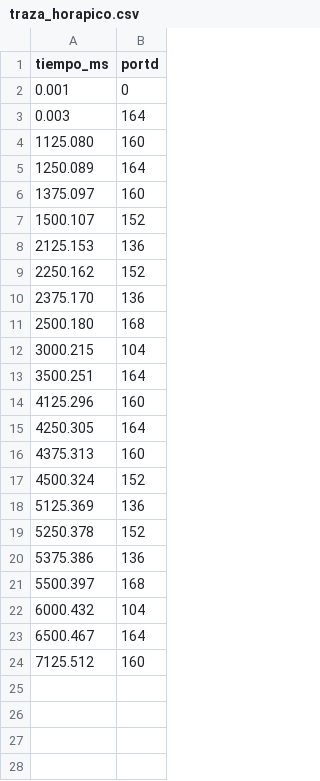
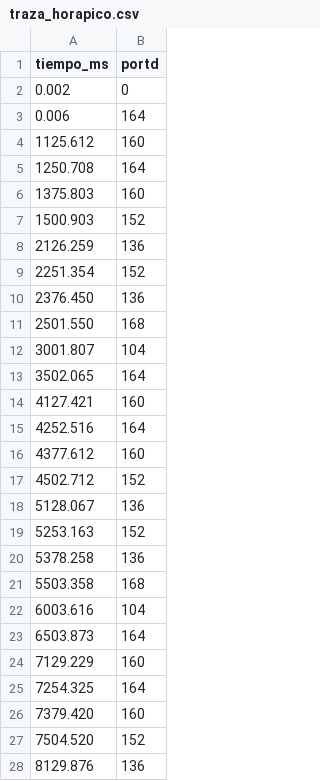
Before and after one commit to davidelpollon-eng/arquitecturadecomputadoras, a CSV file: Examen_P02_Semaforo/docs/simulacion/traza_horapico.csv, drawn as a sheet; only a part is shown; the diff covers the shown part only.

Commit message:
Actualiza semaforo: version final en C a 8 MHz

```diff
--- a/Examen_P02_Semaforo/docs/simulacion/traza_horapico.csv
+++ b/Examen_P02_Semaforo/docs/simulacion/traza_horapico.csv
@@ -1,24 +1,28 @@
 tiempo_ms,portd
-0.001,0
-0.003,164
-1125.080,160
-1250.089,164
-1375.097,160
-1500.107,152
-2125.153,136
-2250.162,152
-2375.170,136
-2500.180,168
-3000.215,104
-3500.251,164
-4125.296,160
-4250.305,164
-4375.313,160
-4500.324,152
-5125.369,136
-5250.378,152
-5375.386,136
-5500.397,168
-6000.432,104
-6500.467,164
-7125.512,160
+0.002,0
+0.006,164
+1125.612,160
+1250.708,164
+1375.803,160
+1500.903,152
+2126.259,136
+2251.354,152
+2376.450,136
+2501.550,168
+3001.807,104
+3502.065,164
+4127.421,160
+4252.516,164
+4377.612,160
+4502.712,152
+5128.067,136
+5253.163,152
+5378.258,136
+5503.358,168
+6003.616,104
+6503.873,164
+7129.229,160
+7254.325,164
+7379.420,160
+7504.520,152
+8129.876,136
```
Also changed, not shown: 73 added rows elsewhere in this file, Examen_P02_Semaforo/docs/simulacion/traza_bajotrafico.csv, Examen_P02_Semaforo/docs/simulacion/traza_normal.csv, 12 other files.
